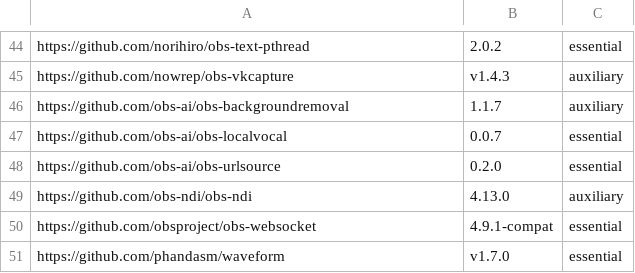
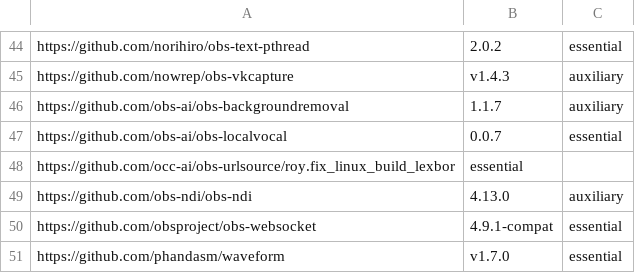
Before and after one commit to wimpysworld/obs-studio-portable, a CSV file: builder/plugins-29.csv, drawn as a sheet; only a part is shown, gaps mark what is left out.

```diff
--- a/builder/plugins-29.csv
+++ b/builder/plugins-29.csv
@@ -47,3 +47,3 @@ https://github.com/obs-ai/obs-backgroundremoval,1.1.7,auxiliary
 https://github.com/obs-ai/obs-localvocal,0.0.7,essential
-https://github.com/obs-ai/obs-urlsource,0.2.0,essential
+https://github.com/occ-ai/obs-urlsource/roy.fix_linux_build_lexbor,essential
 https://github.com/obs-ndi/obs-ndi,4.13.0,auxiliary
```
Also changed, not shown: builder/plugins-30.csv.
